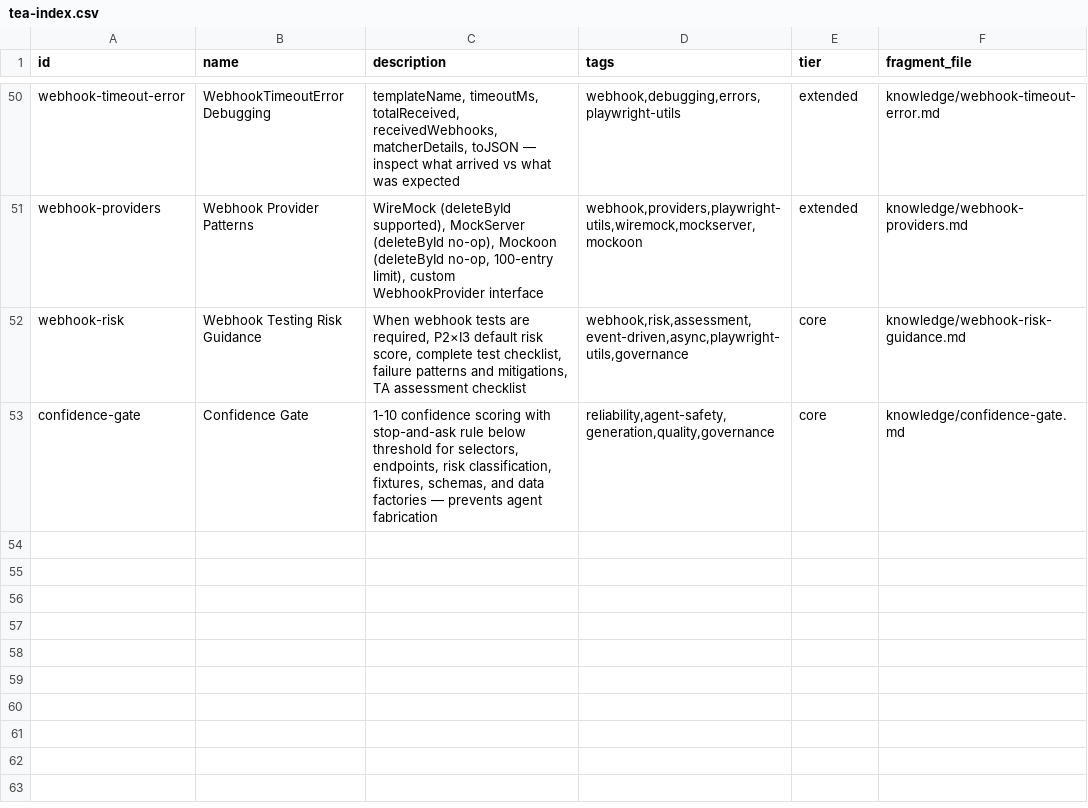
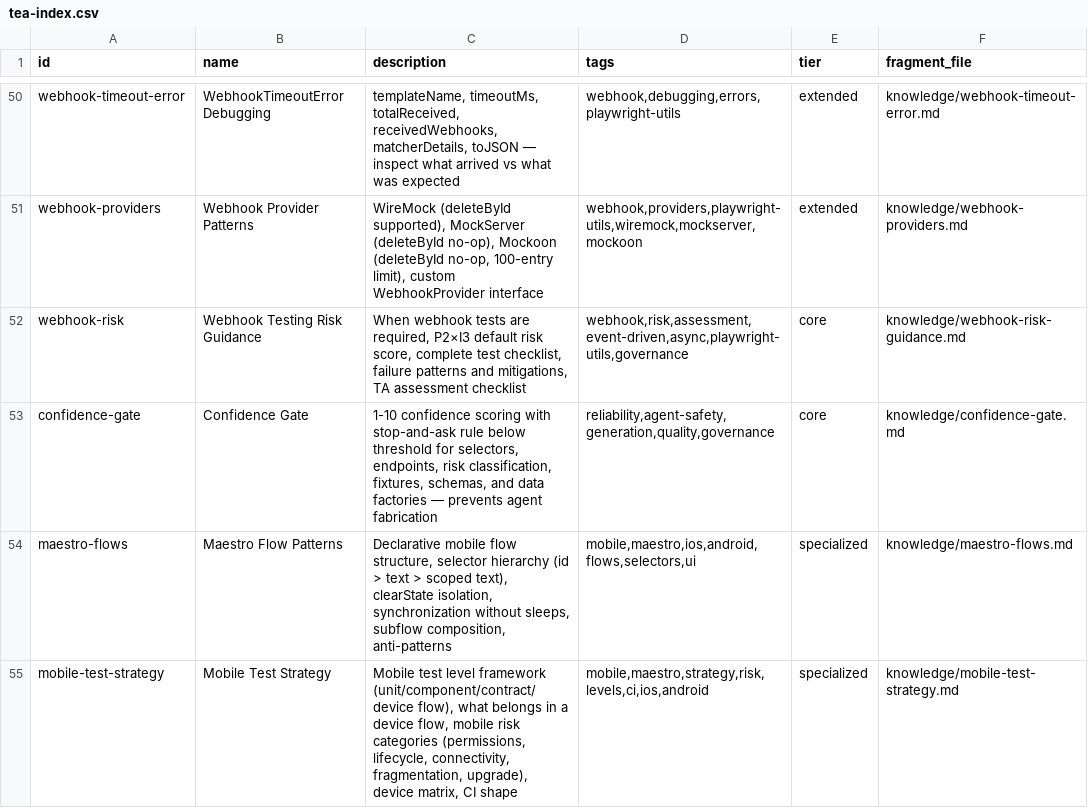
Before and after one commit to sdesmond/arrivo, a CSV file: .agents/skills/bmad-tea/resources/tea-index.csv, drawn as a sheet; only a part is shown, gaps mark what is left out; the diff names each change by its address in the sheet, - before the commit and + after, or states it on an @@ line.

Commit message:
update bmad

```diff
--- a/.agents/skills/bmad-tea/resources/tea-index.csv
+++ b/.agents/skills/bmad-tea/resources/tea-index.csv
+row 54: maestro-flows | Maestro Flow Patterns | Declarative mobile flow structure, selector hierarchy (id > text > scoped text), clearState isolation, synchronization without sleeps, subflow composition, anti-patterns | mobile,maestro,ios,android,flows,selectors,ui | specialized | knowledge/maestro-flows.md
+row 55: mobile-test-strategy | Mobile Test Strategy | Mobile test level framework (unit/component/contract/device flow), what belongs in a device flow, mobile risk categories (permissions, lifecycle, connectivity, fragmentation, upgrade), device matrix, CI shape | mobile,maestro,strategy,risk,levels,ci,ios,android | specialized | knowledge/mobile-test-strategy.md
```
Also changed, not shown: .agents/skills/bmad-testarch-atdd/resources/tea-index.csv, .agents/skills/bmad-testarch-automate/resources/tea-index.csv, 46 other files.
